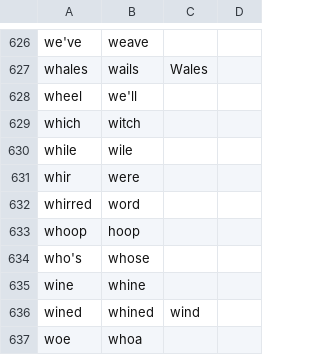
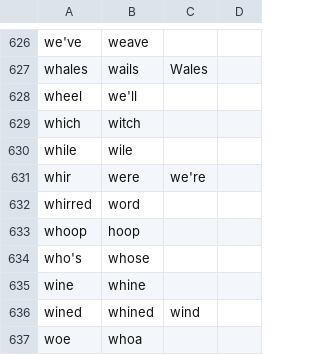
Before and after one commit to anonfunc/talon-user, a CSV file: text/homophones.csv, drawn as a sheet; only a part is shown, gaps mark what is left out.

```diff
--- a/text/homophones.csv
+++ b/text/homophones.csv
@@ -630,3 +630,3 @@ which,witch
 while,wile
-whir,were
+whir,were,we're
 whirred,word
```
Also changed, not shown: 23 other files.
